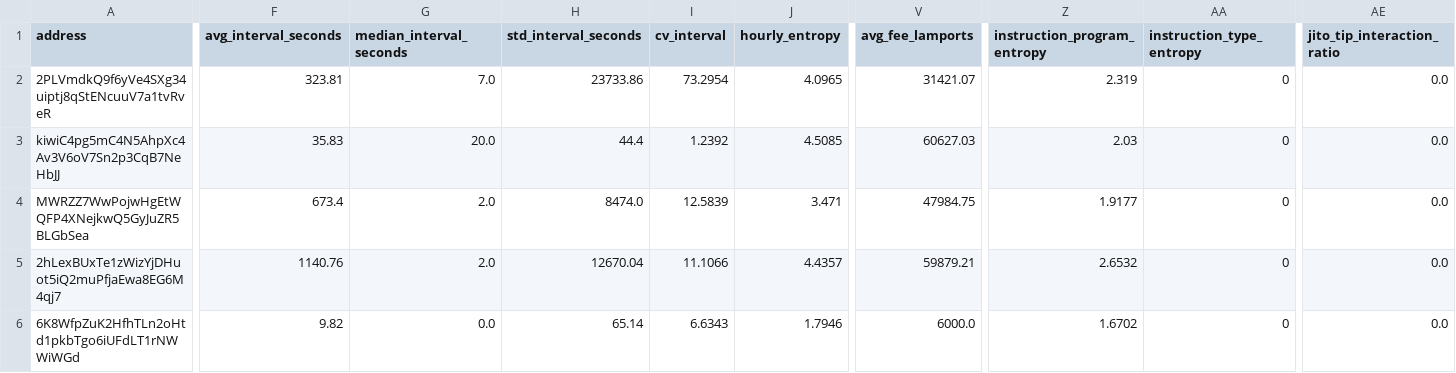
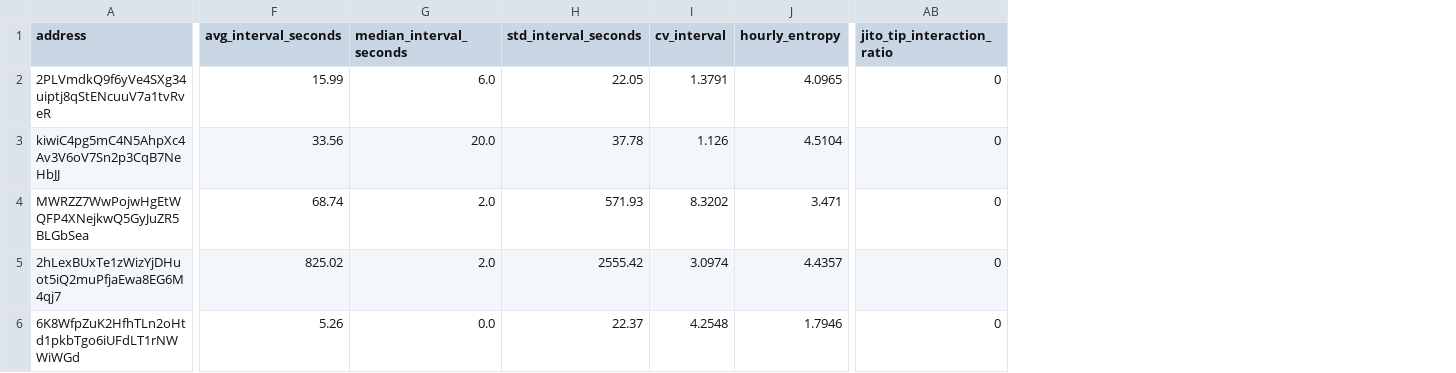
Before and after one commit to Mi-Manchii/solana_bot_analyzer, a CSV file: output/features.csv, drawn as a sheet; only a part is shown, gaps mark what is left out; removed rows and columns are numbered as before the commit, all else as after; the diff covers the shown part only; the diff names each change by its address in the sheet, - before the commit and + after, or states it on an @@ line.

```diff
--- a/output/features.csv
+++ b/output/features.csv
-column V (avg_fee_lamports), rows 2-6: 31421.07 | 60627.03 | 47984.75 | 59879.21 | 6000.0
-column Z (instruction_program_entropy), rows 2-6: 2.319 | 2.03 | 1.9177 | 2.6532 | 1.6702
-column AA (instruction_type_entropy), rows 2-6: all 0
-F2 (avg_interval_seconds): 323.81
+F2 (avg_interval_seconds): 15.99
-G2 (median_interval_seconds): 7.0
+G2 (median_interval_seconds): 6.0
-H2 (std_interval_seconds): 23733.86
+H2 (std_interval_seconds): 22.05
-I2 (cv_interval): 73.2954
+I2 (cv_interval): 1.3791
-AB2:AB6 (jito_tip_interaction_ratio): 0.0
+AB2:AB6 (jito_tip_interaction_ratio): 0
-F3 (avg_interval_seconds): 35.83
+F3 (avg_interval_seconds): 33.56
-H3 (std_interval_seconds): 44.4
+H3 (std_interval_seconds): 37.78
-I3 (cv_interval): 1.2392
+I3 (cv_interval): 1.126
-J3 (hourly_entropy): 4.5085
+J3 (hourly_entropy): 4.5104
-F4 (avg_interval_seconds): 673.4
+F4 (avg_interval_seconds): 68.74
-H4 (std_interval_seconds): 8474.0
+H4 (std_interval_seconds): 571.93
-I4 (cv_interval): 12.5839
+I4 (cv_interval): 8.3202
-F5 (avg_interval_seconds): 1140.76
+F5 (avg_interval_seconds): 825.02
-H5 (std_interval_seconds): 12670.04
+H5 (std_interval_seconds): 2555.42
-I5 (cv_interval): 11.1066
+I5 (cv_interval): 3.0974
-F6 (avg_interval_seconds): 9.82
+F6 (avg_interval_seconds): 5.26
-H6 (std_interval_seconds): 65.14
+H6 (std_interval_seconds): 22.37
-I6 (cv_interval): 6.6343
+I6 (cv_interval): 4.2548
```
Also changed, not shown: 31 edited cells elsewhere in this file, 4 other files.
